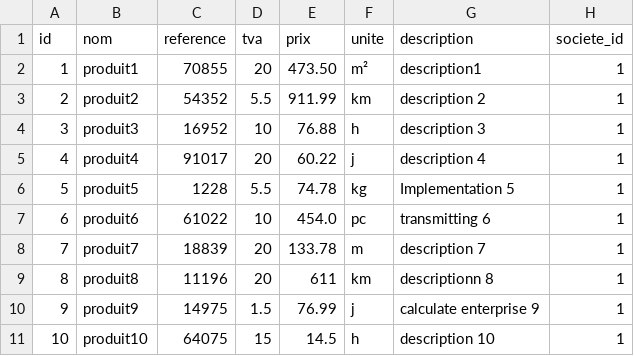
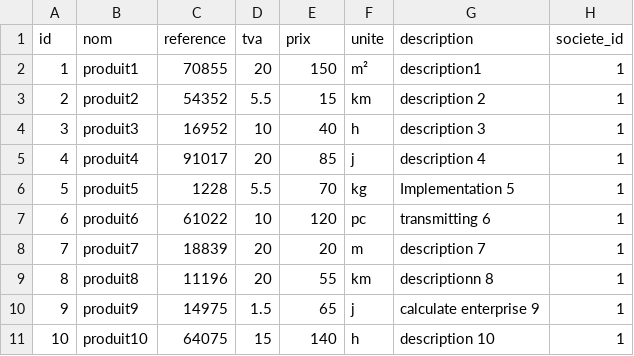
Before and after one commit to eddy62/emna_back_end, a CSV file: src/main/resources/config/liquibase/fake-data/produit.csv, drawn as a sheet.

```diff
--- a/src/main/resources/config/liquibase/fake-data/produit.csv
+++ b/src/main/resources/config/liquibase/fake-data/produit.csv
@@ -1,11 +1,11 @@
 id;nom;reference;tva;prix;unite;description;societe_id
-1;produit1;70855;20;473.50;m²;description1;1
-2;produit2;54352;5.5;911.99;km;description 2;1
-3;produit3;16952;10;76.88;h;description 3;1
-4;produit4;91017;20;60.22;j;description 4;1
-5;produit5;1228;5.5;74.78;kg;Implementation 5;1
-6;produit6;61022;10;454.0;pc;transmitting 6;1
-7;produit7;18839;20;133.78;m;description 7;1
-8;produit8;11196;20;611;km;descriptionn 8;1
-9;produit9;14975;1.5;76.99;j;calculate enterprise 9;1
-10;produit10;64075;15;14.5;h;description 10;1
+1;produit1;70855;20;150;m²;description1;1
+2;produit2;54352;5.5;15;km;description 2;1
+3;produit3;16952;10;40;h;description 3;1
+4;produit4;91017;20;85;j;description 4;1
+5;produit5;1228;5.5;70;kg;Implementation 5;1
+6;produit6;61022;10;120;pc;transmitting 6;1
+7;produit7;18839;20;20;m;description 7;1
+8;produit8;11196;20;55;km;descriptionn 8;1
+9;produit9;14975;1.5;65;j;calculate enterprise 9;1
+10;produit10;64075;15;140;h;description 10;1
```
Also changed, not shown: src/main/resources/config/liquibase/fake-data/facture.csv, src/main/resources/config/liquibase/fake-data/ligne_produit.csv, 7 other files.
